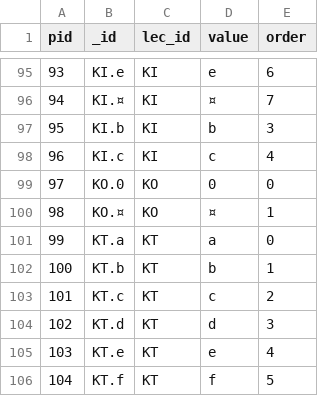
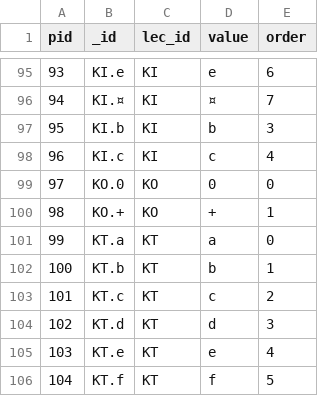
Before and after one commit to MichalTorma/natur-i-norge, a CSV file: scripts/database/tables/db_export/nin_ElementarySegment.csv, drawn as a sheet; only a part is shown, gaps mark what is left out.

```diff
--- a/scripts/database/tables/db_export/nin_ElementarySegment.csv
+++ b/scripts/database/tables/db_export/nin_ElementarySegment.csv
@@ -99,3 +99,3 @@ pid,_id,lec_id,value,order
 97,KO.0,KO,0,0
-98,KO.¤,KO,¤,1
+98,KO.+,KO,+,1
 99,KT.a,KT,a,0
```
Also changed, not shown: scripts/database/tables/db_export/nin_ElementarySegmentGroup.csv, 2 other files.
